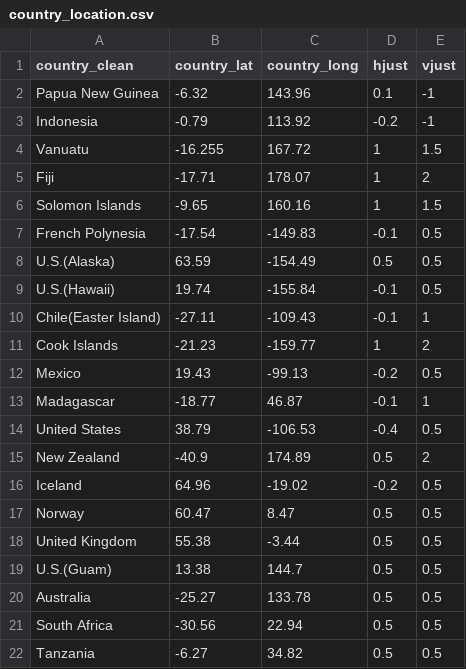
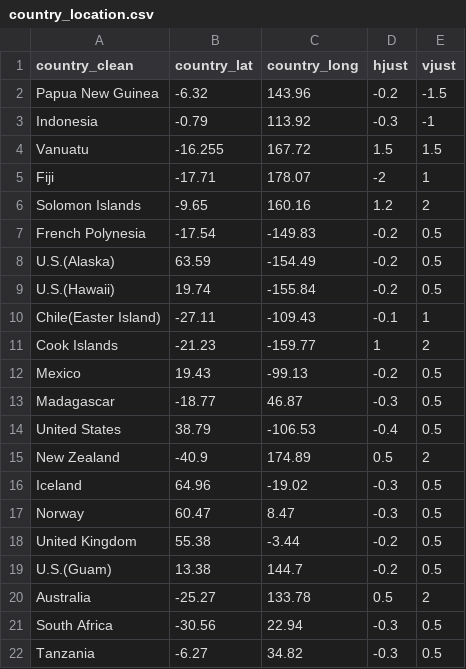
Before and after one commit to tinafang-1207/TEMPO_Final, a CSV file: data/country_location.csv, drawn as a sheet.

```diff
--- a/data/country_location.csv
+++ b/data/country_location.csv
@@ -1,10 +1,10 @@
 country_clean,country_lat,country_long,hjust,vjust
-Papua New Guinea,-6.32,143.96,0.1,-1
-Indonesia,-0.79,113.92,-0.2,-1
-Vanuatu,-16.255,167.72,1,1.5
-Fiji,-17.71,178.07,1,2
-Solomon Islands,-9.65,160.16,1,1.5
-French Polynesia,-17.54,-149.83,-0.1,0.5
-U.S.(Alaska),63.59,-154.49,0.5,0.5
-U.S.(Hawaii),19.74,-155.84,-0.1,0.5
+Papua New Guinea,-6.32,143.96,-0.2,-1.5
+Indonesia,-0.79,113.92,-0.3,-1
+Vanuatu,-16.255,167.72,1.5,1.5
+Fiji,-17.71,178.07,-2,1
+Solomon Islands,-9.65,160.16,1.2,2
+French Polynesia,-17.54,-149.83,-0.2,0.5
+U.S.(Alaska),63.59,-154.49,-0.2,0.5
+U.S.(Hawaii),19.74,-155.84,-0.2,0.5
 Chile(Easter Island),-27.11,-109.43,-0.1,1
@@ -12,11 +12,11 @@ Cook Islands,-21.23,-159.77,1,2
 Mexico,19.43,-99.13,-0.2,0.5
-Madagascar,-18.77,46.87,-0.1,1
+Madagascar,-18.77,46.87,-0.3,0.5
 United States,38.79,-106.53,-0.4,0.5
 New Zealand,-40.9,174.89,0.5,2
-Iceland,64.96,-19.02,-0.2,0.5
-Norway,60.47,8.47,0.5,0.5
-United Kingdom,55.38,-3.44,0.5,0.5
-U.S.(Guam),13.38,144.7,0.5,0.5
-Australia,-25.27,133.78,0.5,0.5
-South Africa,-30.56,22.94,0.5,0.5
-Tanzania,-6.27,34.82,0.5,0.5
+Iceland,64.96,-19.02,-0.3,0.5
+Norway,60.47,8.47,-0.3,0.5
+United Kingdom,55.38,-3.44,-0.2,0.5
+U.S.(Guam),13.38,144.7,-0.2,0.5
+Australia,-25.27,133.78,0.5,2
+South Africa,-30.56,22.94,-0.3,0.5
+Tanzania,-6.27,34.82,-0.3,0.5
```
Also changed, not shown: 5 other files.
